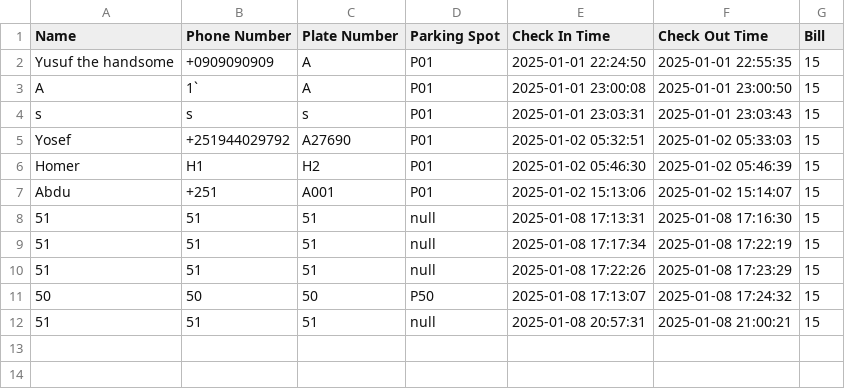
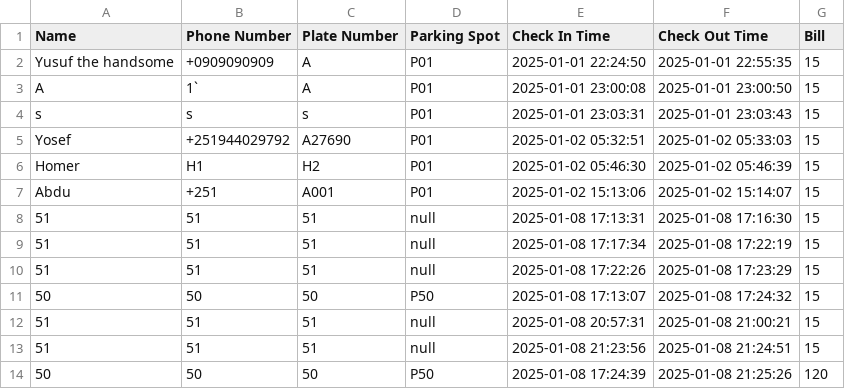
Before and after one commit to JosiSol/Parking-Lot-Management-System, a CSV file: report.csv, drawn as a sheet; the diff names each change by its address in the sheet, - before the commit and + after, or states it on an @@ line.

Commit message:
Fixed the bug in CheckIn.java

```diff
--- a/report.csv
+++ b/report.csv
+row 13: 51 | 51 | 51 | null | 2025-01-08 21:23:56 | 2025-01-08 21:24:51 | 15
+row 14: 50 | 50 | 50 | P50 | 2025-01-08 17:24:39 | 2025-01-08 21:25:26 | 120
```
Also changed, not shown: parking_data.csv, 1 other file.
